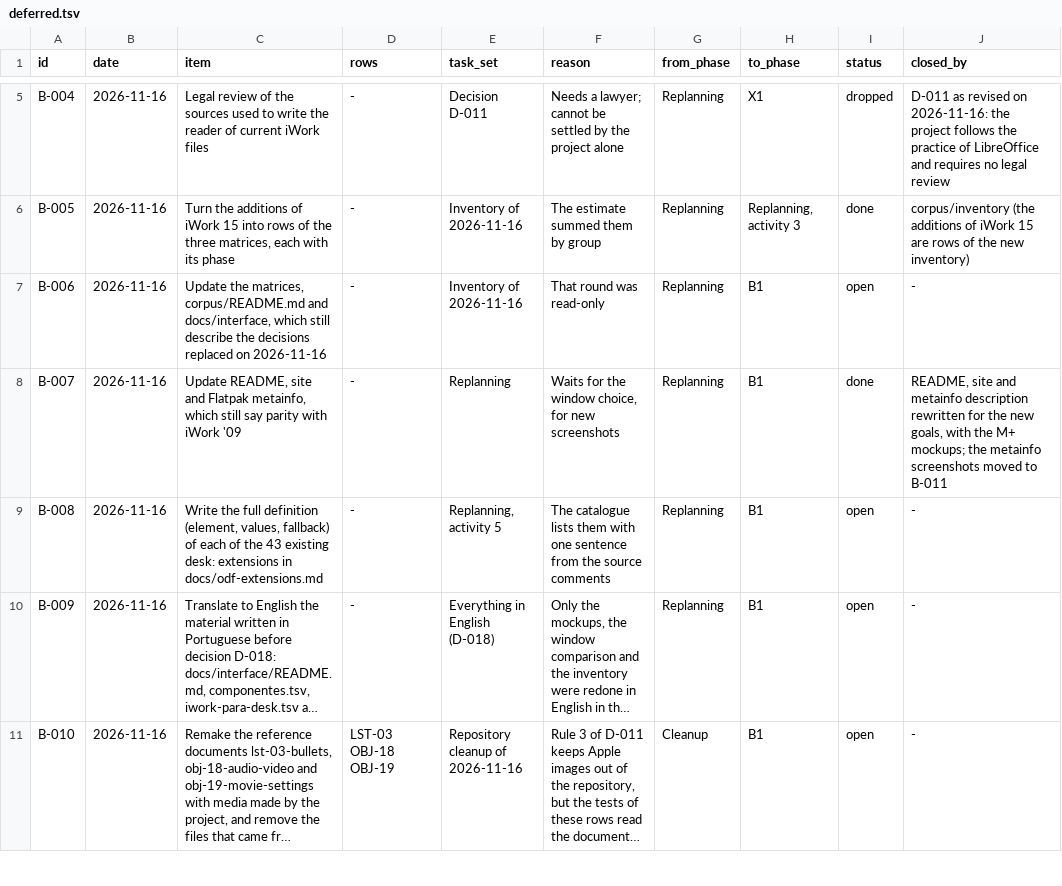
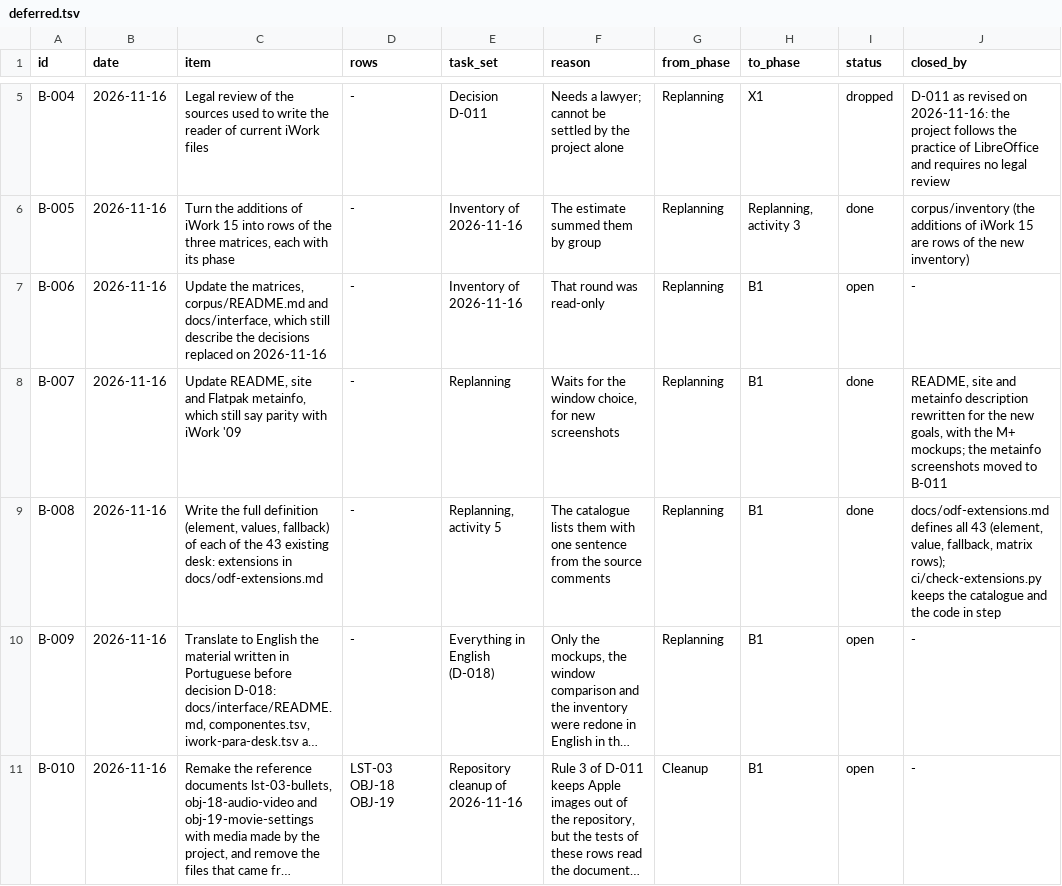
Before and after one commit to brahm/desk, a TSV file: docs/backlog/deferred.tsv, drawn as a sheet; only a part is shown, gaps mark what is left out; long unchanged cells end in …; the diff names each change by its address in the sheet, - before the commit and + after, or states it on an @@ line.

```diff
--- a/docs/backlog/deferred.tsv
+++ b/docs/backlog/deferred.tsv
-I9 (status): open
+I9 (status): done
-J9 (closed_by): -
+J9 (closed_by): docs/odf-extensions.md defines all 43 (element, value, fallback, matrix rows); ci/check-extensions.py keeps the catalogue and the code in step
```
Also changed, not shown: docs/dashboard/changes.tsv, docs/dashboard/history.tsv, 8 other files.
